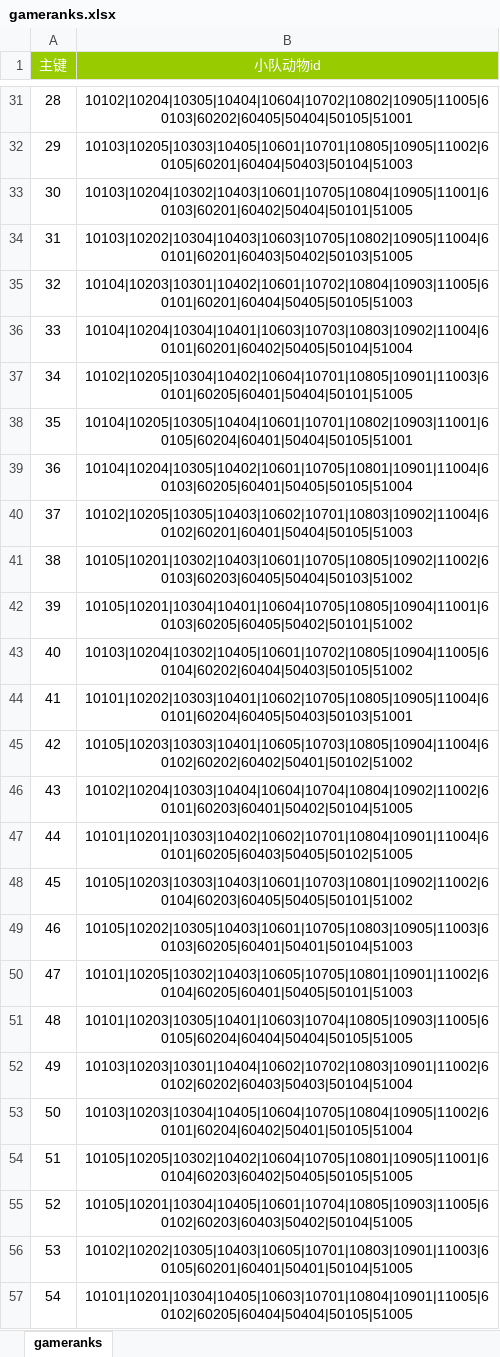
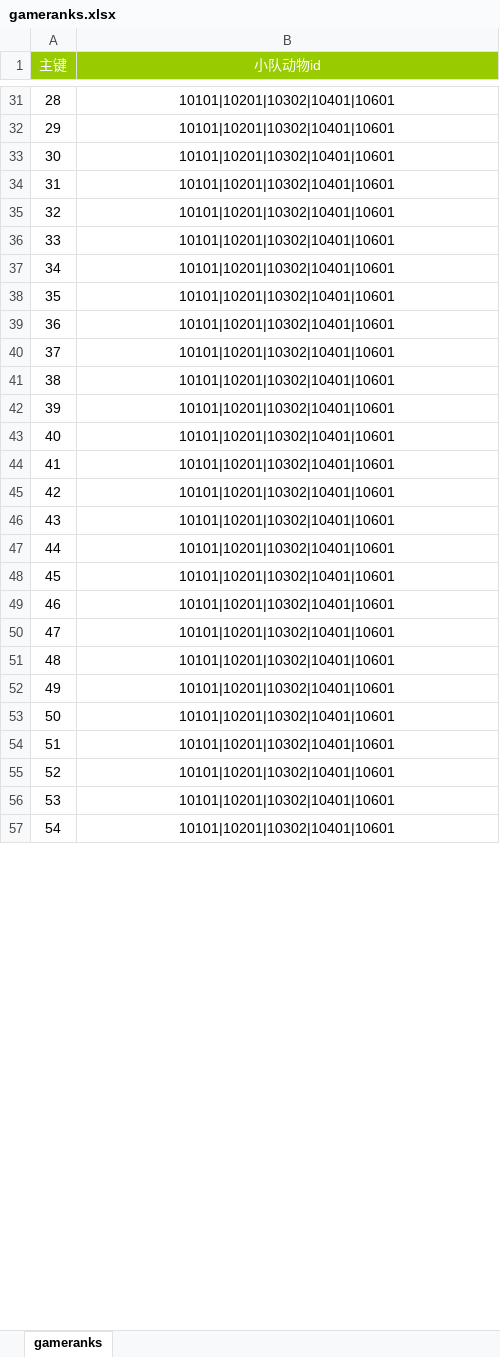
Before and after one commit to GITHUB243884919/Zoo_SuperMarket_Pure, an Excel workbook: Zoo_SuperMarket_Pure/Excel/gameranks.xlsx, sheet gameranks, drawn as a sheet; only a part is shown, gaps mark what is left out; values as stored, in another font and other column widths than the file's, no borders; the diff covers the shown part only; the diff names each change by its address in the sheet, - before the commit and + after, or states it on an @@ line.

```diff
--- a/Zoo_SuperMarket_Pure/Excel/gameranks.xlsx (sheet gameranks)
+++ b/Zoo_SuperMarket_Pure/Excel/gameranks.xlsx (sheet gameranks)
-B31 (小队动物id): 10102|10204|10305|10404|10604|10702|10802|10905|11005|60103|60202|60405|50404|50105|51001
+B31 (小队动物id): 10101|10201|10302|10401|10601
-B32 (小队动物id): 10103|10205|10303|10405|10601|10701|10805|10905|11002|60105|60201|60404|50403|50104|51003
+B32 (小队动物id): 10101|10201|10302|10401|10601
-B33 (小队动物id): 10103|10204|10302|10403|10601|10705|10804|10905|11001|60103|60201|60402|50404|50101|51005
+B33 (小队动物id): 10101|10201|10302|10401|10601
-B34 (小队动物id): 10103|10202|10304|10403|10603|10705|10802|10905|11004|60101|60201|60403|50402|50103|51005
+B34 (小队动物id): 10101|10201|10302|10401|10601
-B35 (小队动物id): 10104|10203|10301|10402|10601|10702|10804|10903|11005|60101|60201|60404|50405|50105|51003
+B35 (小队动物id): 10101|10201|10302|10401|10601
-B36 (小队动物id): 10104|10204|10304|10401|10603|10703|10803|10902|11004|60101|60201|60402|50405|50104|51004
+B36 (小队动物id): 10101|10201|10302|10401|10601
-B37 (小队动物id): 10102|10205|10304|10402|10604|10701|10805|10901|11003|60101|60205|60401|50404|50101|51005
+B37 (小队动物id): 10101|10201|10302|10401|10601
-B38 (小队动物id): 10104|10205|10305|10404|10601|10701|10802|10903|11001|60105|60204|60401|50404|50105|51001
+B38 (小队动物id): 10101|10201|10302|10401|10601
-B39 (小队动物id): 10104|10204|10305|10402|10601|10705|10801|10901|11004|60103|60205|60401|50405|50105|51004
+B39 (小队动物id): 10101|10201|10302|10401|10601
-B40 (小队动物id): 10102|10205|10305|10403|10602|10701|10803|10902|11004|60102|60201|60401|50404|50105|51003
+B40 (小队动物id): 10101|10201|10302|10401|10601
-B41 (小队动物id): 10105|10201|10302|10403|10601|10705|10805|10902|11002|60103|60203|60405|50404|50103|51002
+B41 (小队动物id): 10101|10201|10302|10401|10601
-B42 (小队动物id): 10105|10201|10304|10401|10604|10705|10805|10904|11001|60103|60205|60405|50402|50101|51002
+B42 (小队动物id): 10101|10201|10302|10401|10601
-B43 (小队动物id): 10103|10204|10302|10405|10601|10702|10805|10904|11005|60104|60202|60404|50403|50105|51002
+B43 (小队动物id): 10101|10201|10302|10401|10601
-B44 (小队动物id): 10101|10202|10303|10401|10602|10705|10805|10905|11004|60101|60204|60405|50403|50103|51001
+B44 (小队动物id): 10101|10201|10302|10401|10601
-B45 (小队动物id): 10105|10203|10303|10401|10605|10703|10805|10904|11004|60102|60202|60402|50401|50102|51002
+B45 (小队动物id): 10101|10201|10302|10401|10601
-B46 (小队动物id): 10102|10204|10303|10404|10604|10704|10804|10902|11002|60101|60203|60401|50402|50104|51005
+B46 (小队动物id): 10101|10201|10302|10401|10601
-B47 (小队动物id): 10101|10201|10303|10402|10602|10701|10804|10901|11004|60101|60205|60403|50405|50102|51005
+B47 (小队动物id): 10101|10201|10302|10401|10601
-B48 (小队动物id): 10105|10203|10303|10403|10601|10703|10801|10902|11002|60104|60203|60405|50405|50101|51002
+B48 (小队动物id): 10101|10201|10302|10401|10601
-B49 (小队动物id): 10105|10202|10305|10403|10601|10705|10803|10905|11003|60103|60205|60401|50401|50104|51003
+B49 (小队动物id): 10101|10201|10302|10401|10601
-B50 (小队动物id): 10101|10205|10302|10403|10605|10705|10801|10901|11002|60104|60205|60401|50405|50101|51003
+B50 (小队动物id): 10101|10201|10302|10401|10601
-B51 (小队动物id): 10101|10203|10305|10401|10603|10704|10805|10903|11005|60105|60204|60404|50404|50105|51005
+B51 (小队动物id): 10101|10201|10302|10401|10601
-B52 (小队动物id): 10103|10203|10301|10404|10602|10702|10803|10901|11002|60102|60202|60403|50403|50104|51004
+B52 (小队动物id): 10101|10201|10302|10401|10601
-B53 (小队动物id): 10103|10203|10304|10405|10604|10705|10804|10905|11002|60101|60204|60402|50401|50105|51004
+B53 (小队动物id): 10101|10201|10302|10401|10601
-B54 (小队动物id): 10105|10205|10302|10402|10604|10705|10801|10905|11001|60104|60203|60402|50405|50105|51005
+B54 (小队动物id): 10101|10201|10302|10401|10601
-B55 (小队动物id): 10105|10201|10304|10405|10601|10704|10805|10903|11005|60102|60203|60403|50402|50104|51005
+B55 (小队动物id): 10101|10201|10302|10401|10601
-B56 (小队动物id): 10102|10202|10305|10403|10605|10701|10803|10901|11003|60105|60201|60401|50401|50104|51005
+B56 (小队动物id): 10101|10201|10302|10401|10601
-B57 (小队动物id): 10101|10201|10304|10405|10603|10701|10804|10901|11005|60102|60205|60404|50404|50105|51005
+B57 (小队动物id): 10101|10201|10302|10401|10601
```
Also changed, not shown: 473 edited cells elsewhere in this sheet, 19 other files.
